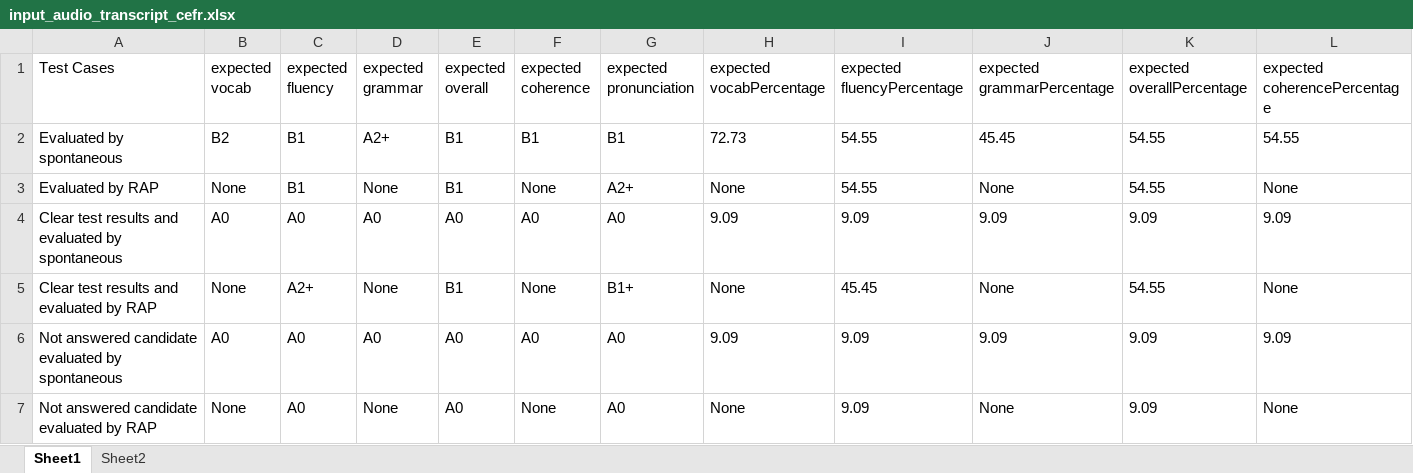
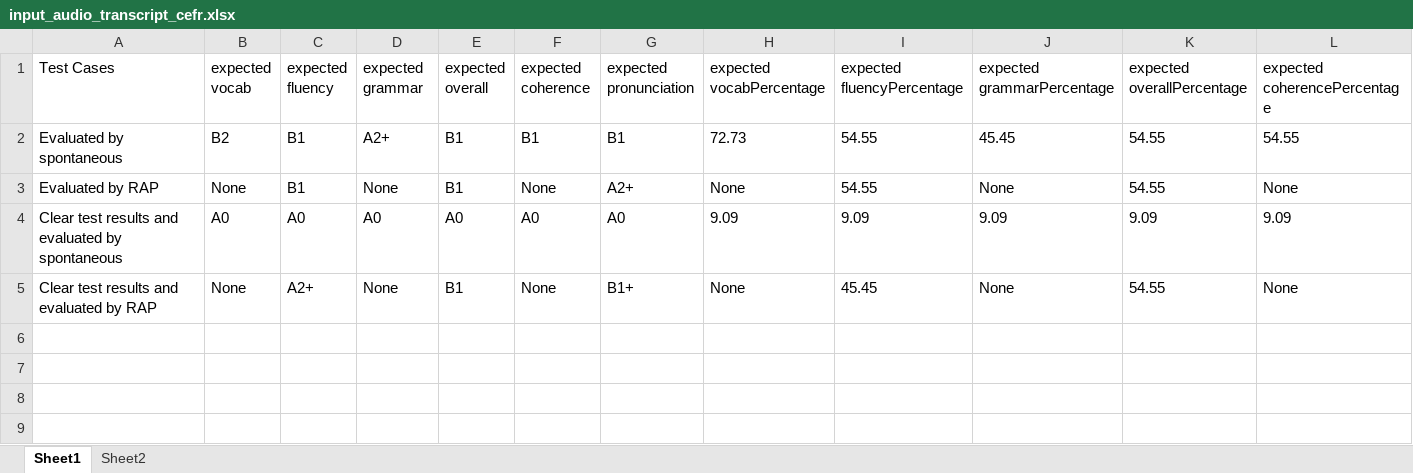
Before and after one commit to Poojanagendran/ASSESSMENT, an Excel workbook: PythonWorkingScripts_InputData/Assessment/Audiotranscript/input_audio_transcript_cefr.xlsx, sheet Sheet1, drawn as a sheet; only a part is shown; values as stored, in another font and other column widths than the file's, no borders; rows hold the shown columns only; the diff names each change by its address in the sheet, - before the commit and + after, or states it on an @@ line.

Commit message:
Updated some input data

```diff
--- a/PythonWorkingScripts_InputData/Assessment/Audiotranscript/input_audio_transcript_cefr.xlsx (sheet Sheet1)
+++ b/PythonWorkingScripts_InputData/Assessment/Audiotranscript/input_audio_transcript_cefr.xlsx (sheet Sheet1)
-row 6: Not answered candidate evaluated by spontaneous | A0 | A0 | A0 | A0 | A0 | A0 | 9.09 | 9.09 | 9.09 | 9.09 | 9.09
-row 7: Not answered candidate evaluated by RAP | None | A0 | None | A0 | None | A0 | None | 9.09 | None | 9.09 | None
```
